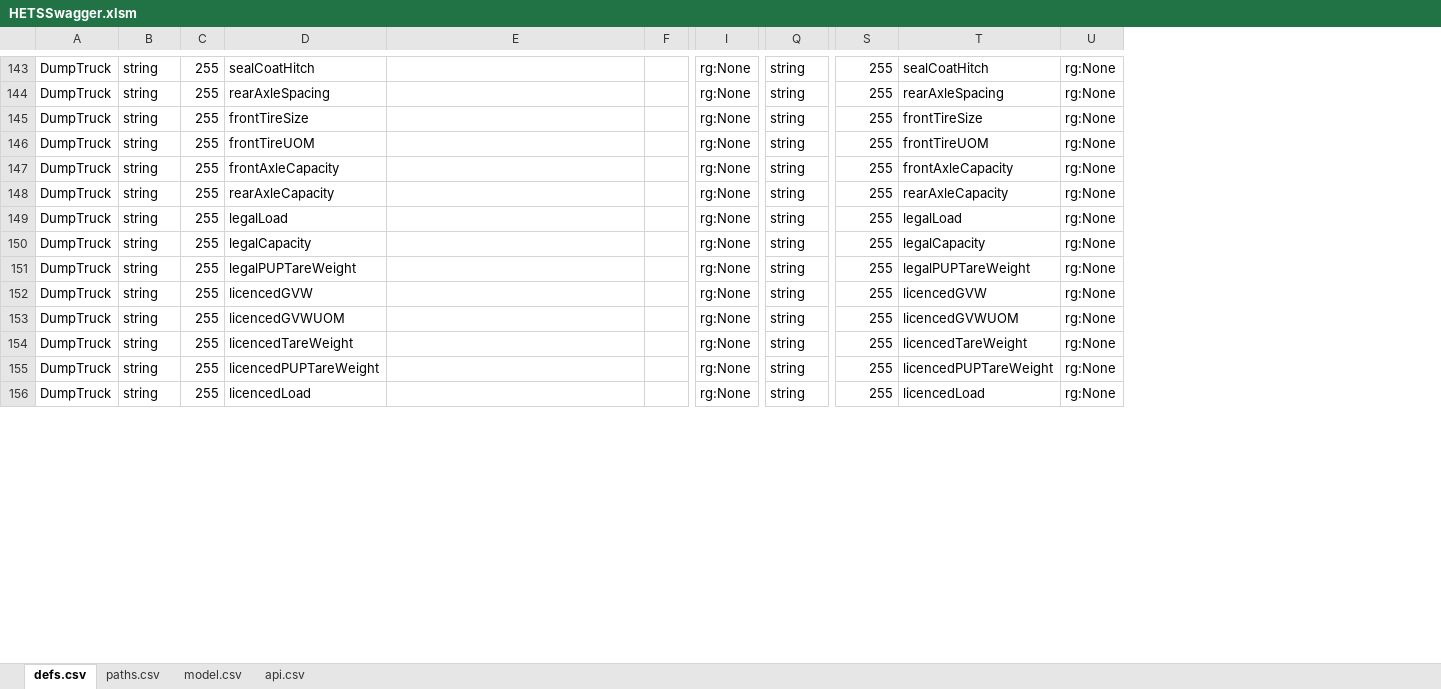
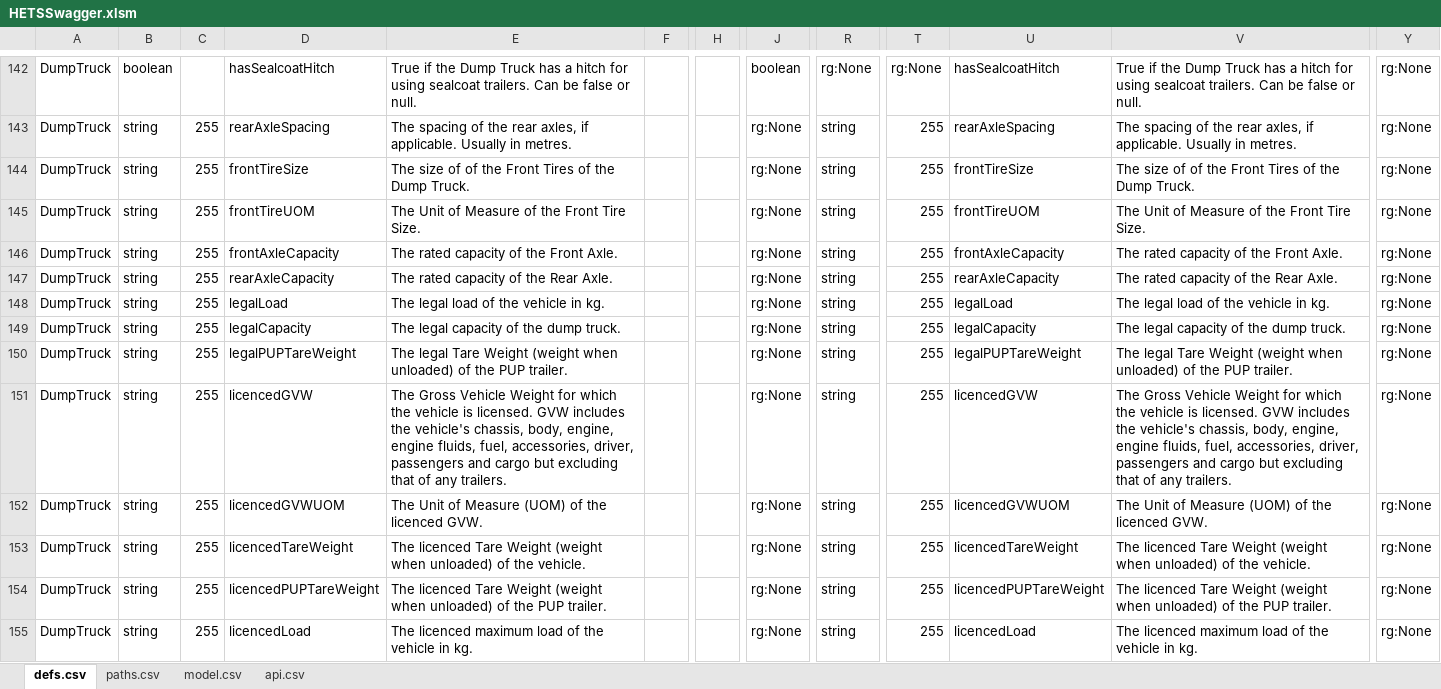
Before and after one commit to bcgov/hets, an Excel workbook: APISpec/in/HETSSwagger.xlsm, sheet defs.csv, drawn as a sheet; only a part is shown, gaps mark what is left out; values as stored, in another font and other column widths than the file's, no borders; table styles not drawn; removed rows and columns are numbered as before the commit, all else as after; the diff covers the shown part only; the diff names each change by its address in the sheet, - before the commit and + after, or states it on an @@ line.

```diff
--- a/APISpec/in/HETSSwagger.xlsm (sheet defs.csv)
+++ b/APISpec/in/HETSSwagger.xlsm (sheet defs.csv)
+column H, empty
-column U, rows 143-156: all rg:None
+column V, rows 142-155: True if the Dump Truck has a hitch for using sealcoat trailers. Can be false or null. | The spacing of the rear axles, if applicable. Usually in metres. | The size of of the Front Tires of the Dump Truck. | The Unit of Measure of the Front Tire Size. | The rated capacity of the Front Axle. | The rated capacity of the Rear Axle. | The legal load of the vehicle in kg. | The legal capacity of the dump truck. | The legal Tare Weight (weight when unloaded) of the PUP trailer. | The Gross Vehicle Weight for which the vehicle is licensed. GVW includes the vehicle's chassis, body, engine, engine fluids, fuel, accessories, driver, passengers and cargo but excluding that of any trailers. | The Unit of Measure (UOM) of the licenced GVW. | The licenced Tare Weight (weight when unloaded) of the vehicle. | The licenced Tare Weight (weight when unloaded) of the PUP trailer. | The licenced maximum load of the vehicle in kg.
+column Y, rows 142-155: all rg:None
-B142: string
+B142: boolean
-C142: 255
+C142: (empty)
-D142: sealCoatHitch
+D142: hasSealcoatHitch
-E142: (empty)
+E142: True if the Dump Truck has a hitch for using sealcoat trailers. Can be false or null.
-J142: rg:None
+J142: boolean
-R142: string
+R142: rg:None
-T142: 255
+T142: rg:None
-U142: sealCoatHitch
+U142: hasSealcoatHitch
-E143: (empty)
+E143: The spacing of the rear axles, if applicable. Usually in metres.
-E144: (empty)
+E144: The size of of the Front Tires of the Dump Truck.
-E145: (empty)
+E145: The Unit of Measure of the Front Tire Size.
-E146: (empty)
+E146: The rated capacity of the Front Axle.
-E147: (empty)
+E147: The rated capacity of the Rear Axle.
-E148: (empty)
+E148: The legal load of the vehicle in kg.
-E149: (empty)
+E149: The legal capacity of the dump truck.
-E150: (empty)
+E150: The legal Tare Weight (weight when unloaded) of the PUP trailer.
-E151: (empty)
+E151: The Gross Vehicle Weight for which the vehicle is licensed. GVW includes the vehicle's chassis, body, engine, engine fluids, fuel, accessories, driver, passengers and cargo but excluding that of any trailers.
-E152: (empty)
+E152: The Unit of Measure (UOM) of the licenced GVW.
-E153: (empty)
+E153: The licenced Tare Weight (weight when unloaded) of the vehicle.
-E154: (empty)
+E154: The licenced Tare Weight (weight when unloaded) of the PUP trailer.
-E155: (empty)
+E155: The licenced maximum load of the vehicle in kg.
```
Also changed, not shown: 23 added rows, 26 removed rows, 1 moved row and 422 edited cells elsewhere in this sheet, formulas that keep their value, 5 other files.
